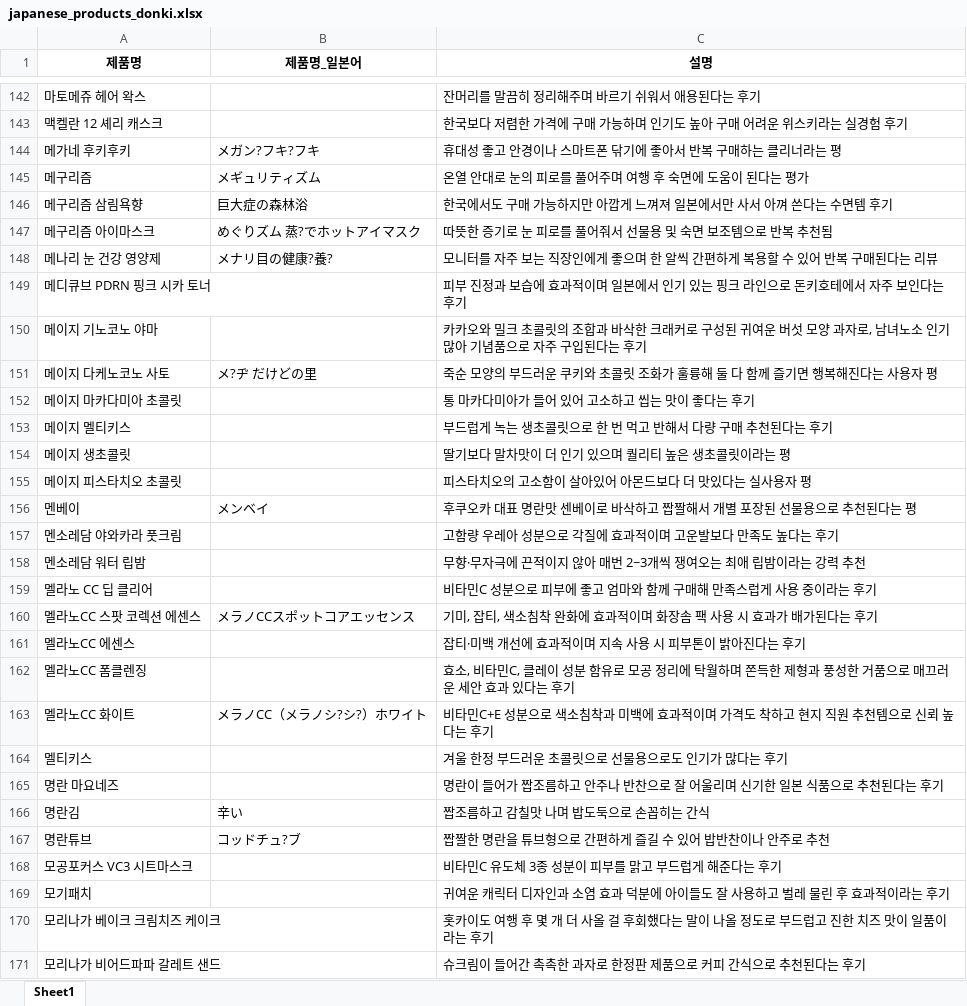
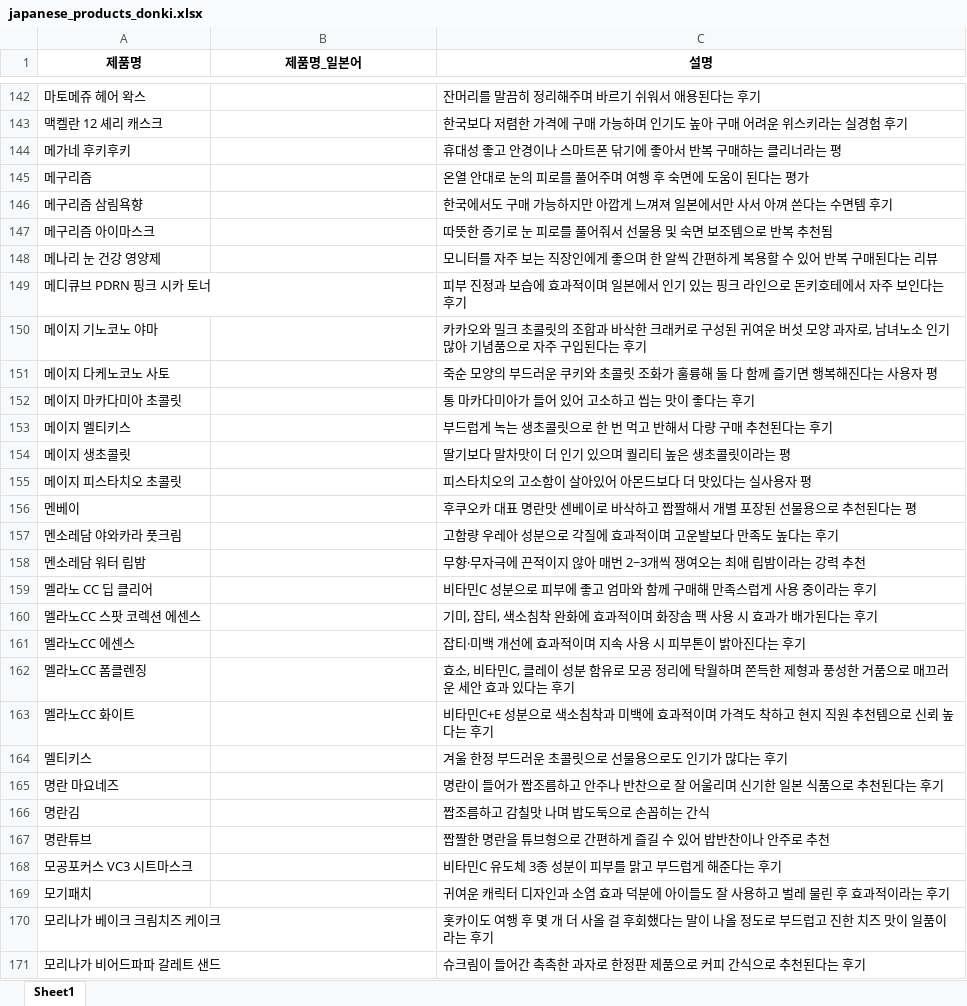
Before and after one commit to SerendipityLife/ReadyBag, an Excel workbook: attached_assets/japanese_products_donki.xlsx, sheet Sheet1, drawn as a sheet; only a part is shown, gaps mark what is left out; values as stored, in another font and other column widths than the file's, no borders; the diff covers the shown part only; the diff names each change by its address in the sheet, - before the commit and + after, or states it on an @@ line.

```diff
--- a/attached_assets/japanese_products_donki.xlsx (sheet Sheet1)
+++ b/attached_assets/japanese_products_donki.xlsx (sheet Sheet1)
-B144 (제품명_일본어): メガン?フキ?フキ
+B144 (제품명_일본어): (empty)
-B145 (제품명_일본어): メギュリティズム
+B145 (제품명_일본어): (empty)
-B146 (제품명_일본어): 巨大症の森林浴
+B146 (제품명_일본어): (empty)
-B147 (제품명_일본어): めぐりズム 蒸?でホットアイマスク
+B147 (제품명_일본어): (empty)
-B148 (제품명_일본어): メナリ目の健康?養?
+B148 (제품명_일본어): (empty)
-B151 (제품명_일본어): メ?ヂ だけどの里
+B151 (제품명_일본어): (empty)
-B156 (제품명_일본어): メンベイ
+B156 (제품명_일본어): (empty)
-B160 (제품명_일본어): メラノCCスポットコアエッセンス
+B160 (제품명_일본어): (empty)
-B163 (제품명_일본어): メラノCC（メラノシ?シ?）ホワイト
+B163 (제품명_일본어): (empty)
-B166 (제품명_일본어): 辛い
+B166 (제품명_일본어): (empty)
-B167 (제품명_일본어): コッドチュ?ブ
+B167 (제품명_일본어): (empty)
```
Also changed, not shown: 119 edited cells elsewhere in this sheet, 3 other files.
